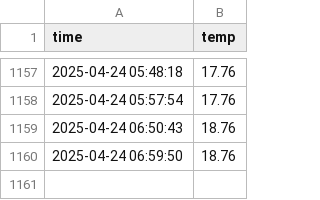
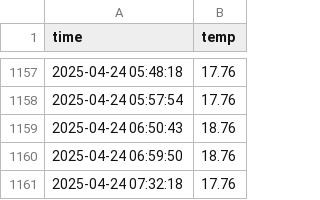
Before and after one commit to Hyunsoo-654/seoul_weather_5m, a CSV file: seoul_weather.csv, drawn as a sheet; only a part is shown, gaps mark what is left out.

```diff
--- a/seoul_weather.csv
+++ b/seoul_weather.csv
@@ -1160 +1160,2 @@ time,temp
 2025-04-24 06:59:50,18.76
+2025-04-24 07:32:18,17.76
```
